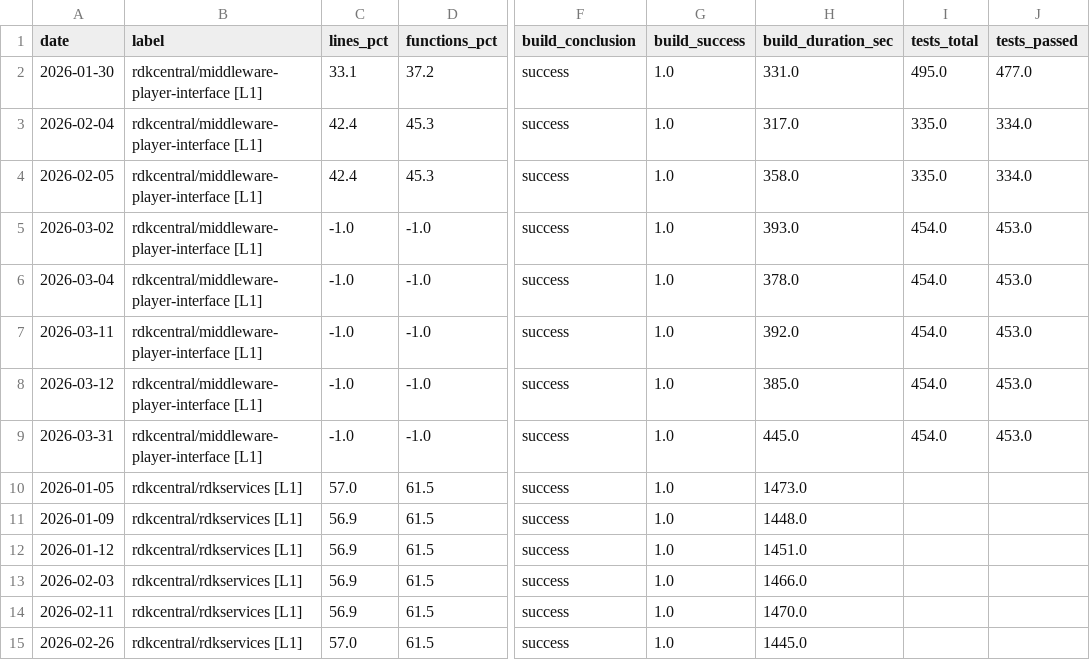
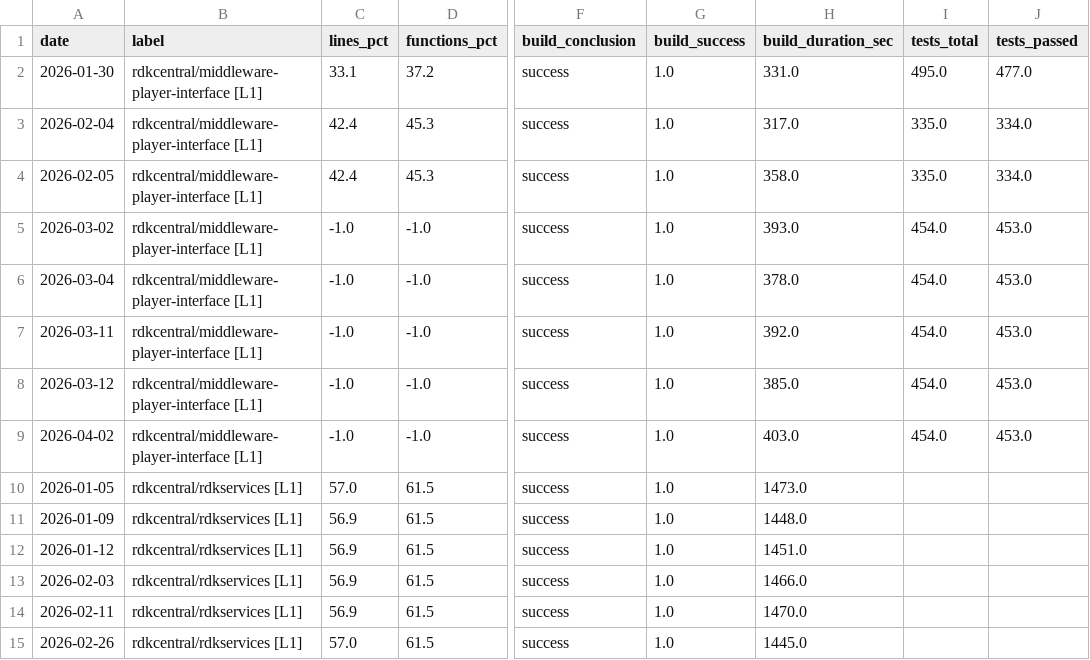
Before and after one commit to RajaLucy/Heat_Map, a CSV file: docs/coverage_history.csv, drawn as a sheet; only a part is shown, gaps mark what is left out; the diff names each change by its address in the sheet, - before the commit and + after, or states it on an @@ line.

```diff
--- a/docs/coverage_history.csv
+++ b/docs/coverage_history.csv
-A9 (date): 2026-03-31
+A9 (date): 2026-04-02
-H9 (build_duration_sec): 445.0
+H9 (build_duration_sec): 403.0
```
Also changed, not shown: 2 other files.
